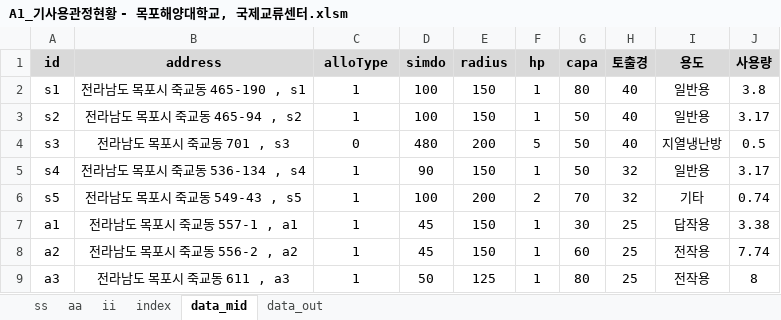
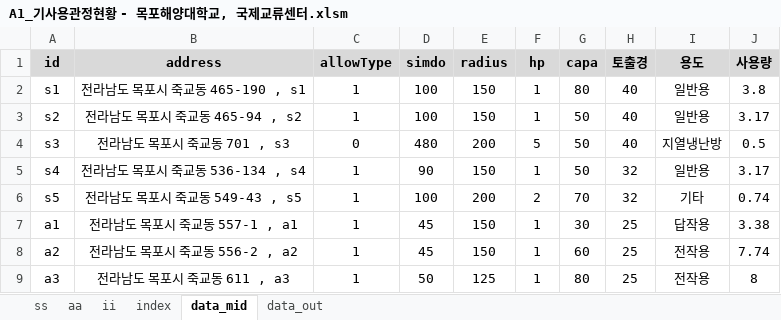
Before and after one commit to ihanseol/02_Excel, an Excel workbook: 07_LandSlide/06_지하수 이용실태 현장조사표/A1_기사용관정현황 - 목포해양대학교, 국제교류센터.xlsm, sheet data_mid, drawn as a sheet; values as stored, in another font and other column widths than the file's, no borders; the diff names each change by its address in the sheet, - before the commit and + after, or states it on an @@ line.

```diff
--- a/07_LandSlide/06_지하수 이용실태 현장조사표/A1_기사용관정현황 - 목포해양대학교, 국제교류센터.xlsm (sheet data_mid)
+++ b/07_LandSlide/06_지하수 이용실태 현장조사표/A1_기사용관정현황 - 목포해양대학교, 국제교류센터.xlsm (sheet data_mid)
-C1: alloType
+C1: allowType
```
Also changed, not shown: sheet data_out, charts or pictures, 1 other file.
